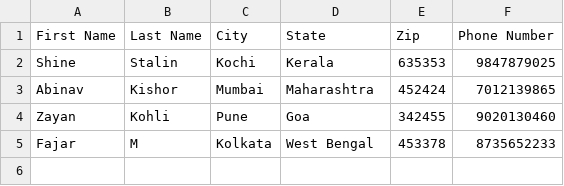
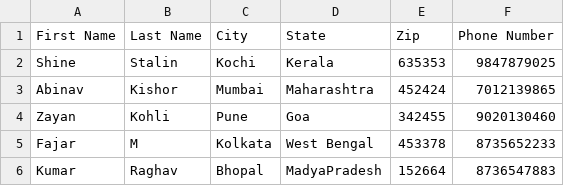
Before and after one commit to shinekumar23/AddressBookJava, a CSV file: Address.csv, drawn as a sheet.

```diff
--- a/Address.csv
+++ b/Address.csv
@@ -5 +5,2 @@ Zayan,Kohli,Pune,Goa,342455,9020130460
 Fajar,M,Kolkata,West Bengal,453378,8735652233
+Kumar,Raghav,Bhopal,MadyaPradesh,152664,8736547883
```
Also changed, not shown: 6 other files.
